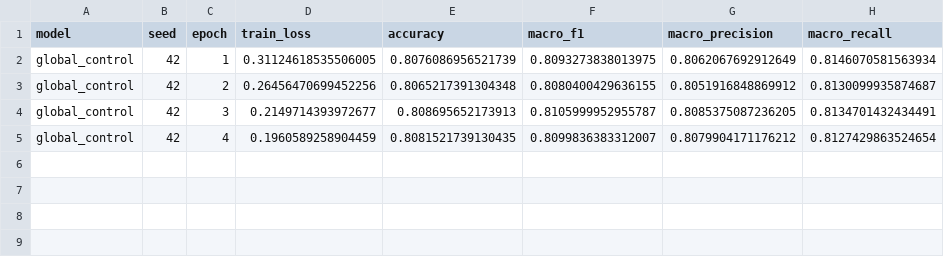
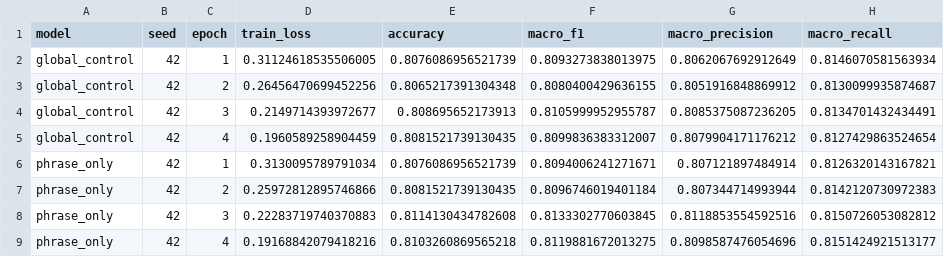
Before and after one commit to ankita6876/bangla-sentiment-research, a CSV file: research_stage6c/tables/stage6c_02_training_history.csv, drawn as a sheet; the diff names each change by its address in the sheet, - before the commit and + after, or states it on an @@ line.

Commit message:
Preserve completed AMSC experiment: phrase_only

```diff
--- a/research_stage6c/tables/stage6c_02_training_history.csv
+++ b/research_stage6c/tables/stage6c_02_training_history.csv
+row 6: phrase_only | 42 | 1 | 0.3130095789791034 | 0.8076086956521739 | 0.8094006241271671 | 0.807121897484914 | 0.8126320143167821
+row 7: phrase_only | 42 | 2 | 0.25972812895746866 | 0.8081521739130435 | 0.8096746019401184 | 0.807344714993944 | 0.8142120730972383
+row 8: phrase_only | 42 | 3 | 0.22283719740370883 | 0.8114130434782608 | 0.8133302770603845 | 0.8118853554592516 | 0.8150726053082812
+row 9: phrase_only | 42 | 4 | 0.19168842079418216 | 0.8103260869565218 | 0.8119881672013275 | 0.8098587476054696 | 0.8151424921513177
```
Also changed, not shown: research_stage6c/tables/stage6c_01_model_results.csv, 1 other file.
